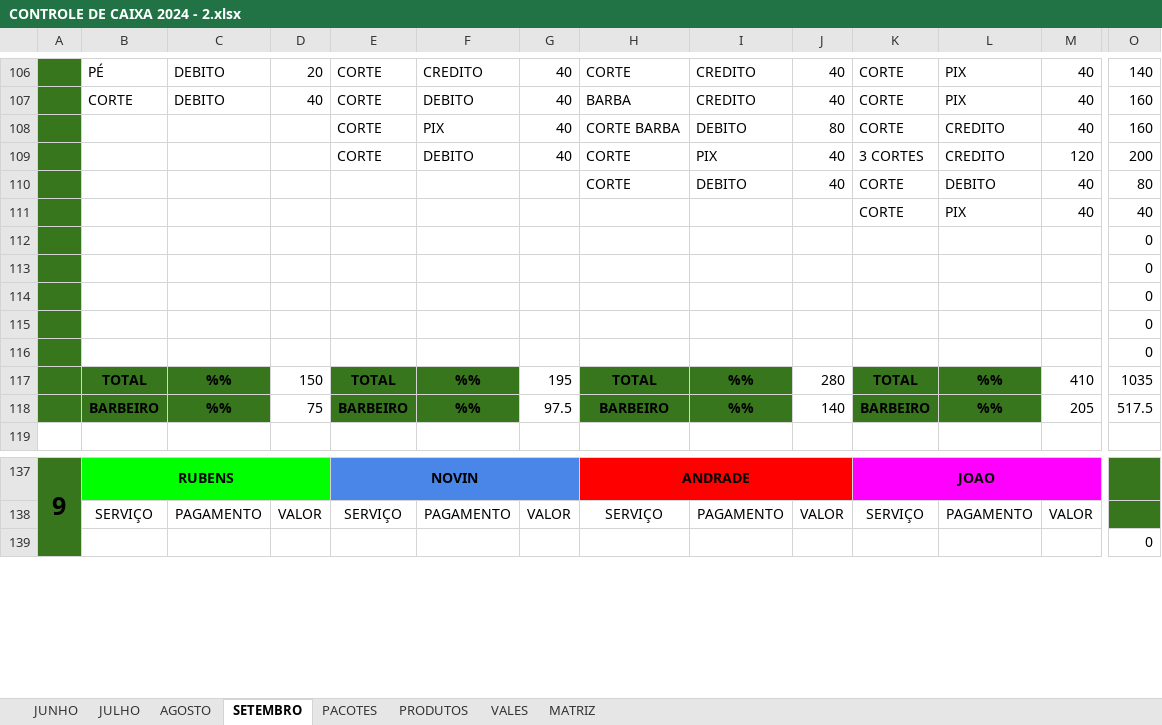
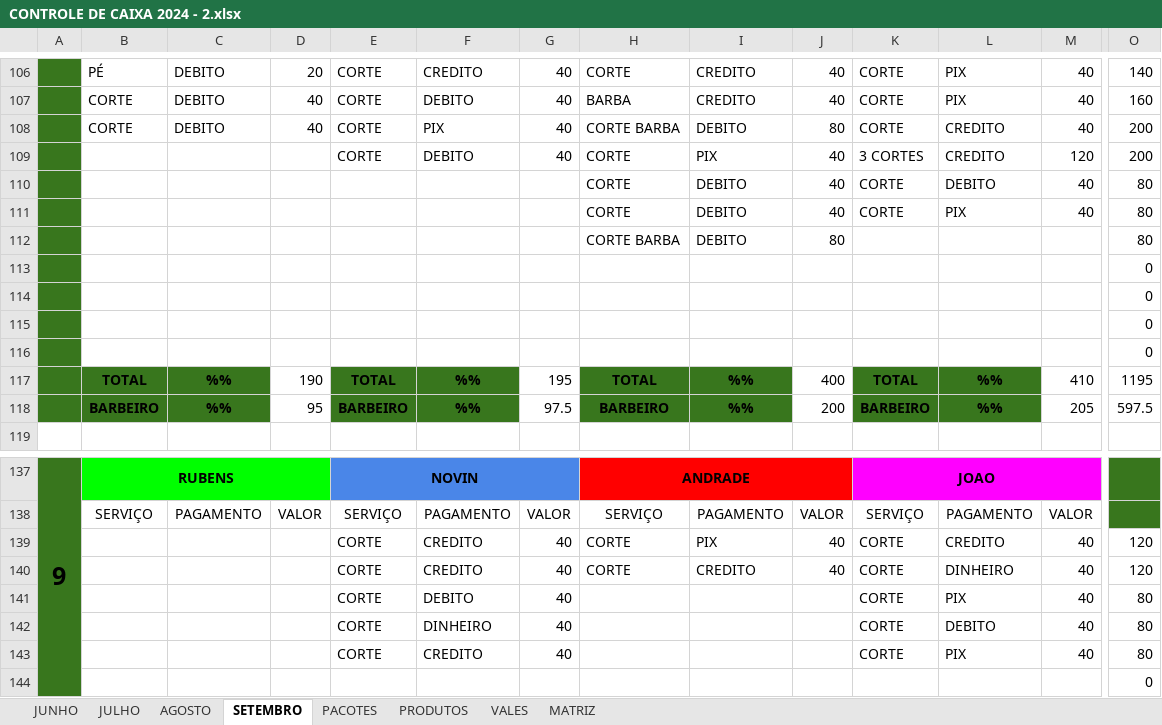
Before and after one commit to joaosantosxps/controle, an Excel workbook: CONTROLE DE CAIXA 2024 - 2.xlsx, sheet SETEMBRO, drawn as a sheet; only a part is shown, gaps mark what is left out; values as stored, in another font and other column widths than the file's, no borders; removed rows and columns are numbered as before the commit, all else as after; rows hold the shown columns only; the diff covers the shown part only; the diff names each change by its address in the sheet, - before the commit and + after, or states it on an @@ line.

Commit message:
Update CONTROLE DE CAIXA 2024 - 2.xlsx

```diff
--- a/CONTROLE DE CAIXA 2024 - 2.xlsx (sheet SETEMBRO)
+++ b/CONTROLE DE CAIXA 2024 - 2.xlsx (sheet SETEMBRO)
-B108: (empty)
+B108: CORTE
-C108: (empty)
+C108: DEBITO
-D108: (empty)
+D108: 40
-O108: 160
+O108: 200
-row 111:  |  |  |  |  |  |  |  |  |  | CORTE | PIX | 40 | 40
+row 111:  |  |  |  |  |  |  | CORTE | DEBITO | 40 | CORTE | PIX | 40 | 80
+row 112:  |  |  |  |  |  |  | CORTE BARBA | DEBITO | 80 |  |  |  | 80
-row 116:  |  |  |  |  |  |  |  |  |  |  |  |  | 0
-D117: 150
+D117: 190
-J117: 280
+J117: 400
-O117: 1035
+O117: 1195
-D118: 75
+D118: 95
-J118: 140
+J118: 200
-O118: 517.5
+O118: 597.5
+row 139:  |  |  |  | CORTE | CREDITO | 40 | CORTE | PIX | 40 | CORTE | CREDITO | 40 | 120
+row 140:  |  |  |  | CORTE | CREDITO | 40 | CORTE | CREDITO | 40 | CORTE | DINHEIRO | 40 | 120
+row 141:  |  |  |  | CORTE | DEBITO | 40 |  |  |  | CORTE | PIX | 40 | 80
+row 142:  |  |  |  | CORTE | DINHEIRO | 40 |  |  |  | CORTE | DEBITO | 40 | 80
+row 143:  |  |  |  | CORTE | CREDITO | 40 |  |  |  | CORTE | PIX | 40 | 80
```
Also changed, not shown: 5 removed rows and 28 edited cells elsewhere in this sheet, formulas that keep their value.
